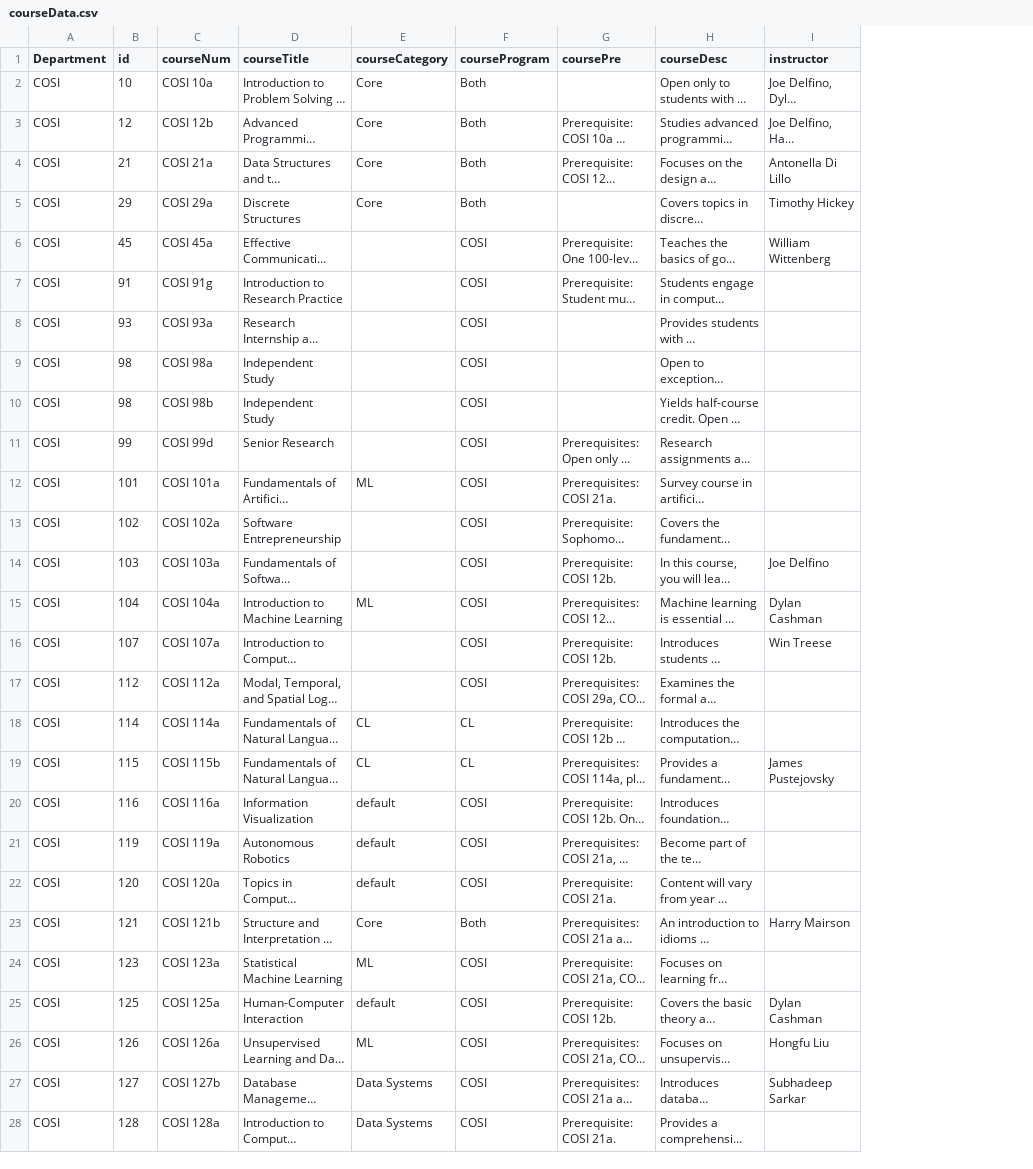
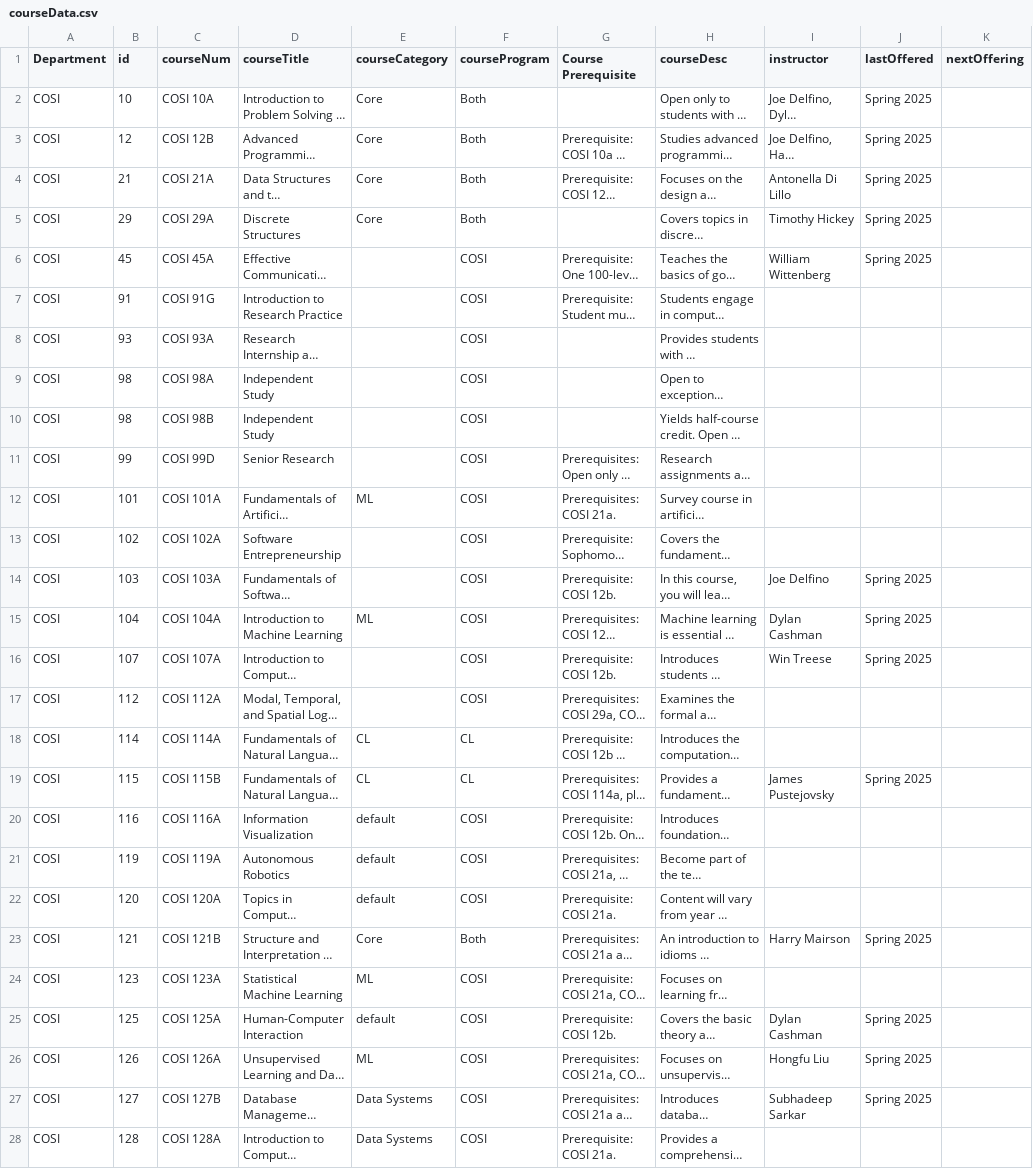
Before and after one commit to arunshrestha/cosi-curriculum, a CSV file: src/components/courseData.csv, drawn as a sheet; only a part is shown; long unchanged cells end in …; the diff covers the shown part only; the diff names each change by its address in the sheet, - before the commit and + after, or states it on an @@ line.

Commit message:
Update csv with last and next offering, update Popup accordingly

```diff
--- a/src/components/courseData.csv
+++ b/src/components/courseData.csv
+column J (lastOffered), rows 2-27: Spring 2025 | Spring 2025 | Spring 2025 | Spring 2025 | Spring 2025 |  |  |  |  |  |  |  | Spring 2025 | Spring 2025 | Spring 2025 |  |  | Spring 2025 |  |  |  | Spring 2025 |  | Spring 2025 | Spring 2025 | Spring 2025
+column K (nextOffering), empty
-G1: coursePre
+G1: Course Prerequisite
-C2 (courseNum): COSI 10a
+C2 (courseNum): COSI 10A
-C3 (courseNum): COSI 12b
+C3 (courseNum): COSI 12B
-C4 (courseNum): COSI 21a
+C4 (courseNum): COSI 21A
-C5 (courseNum): COSI 29a
+C5 (courseNum): COSI 29A
-C6 (courseNum): COSI 45a
+C6 (courseNum): COSI 45A
-C7 (courseNum): COSI 91g
+C7 (courseNum): COSI 91G
-C8 (courseNum): COSI 93a
+C8 (courseNum): COSI 93A
-C9 (courseNum): COSI 98a
+C9 (courseNum): COSI 98A
-C10 (courseNum): COSI 98b
+C10 (courseNum): COSI 98B
-C11 (courseNum): COSI 99d
+C11 (courseNum): COSI 99D
-C12 (courseNum): COSI 101a
+C12 (courseNum): COSI 101A
-C13 (courseNum): COSI 102a
+C13 (courseNum): COSI 102A
-C14 (courseNum): COSI 103a
+C14 (courseNum): COSI 103A
-C15 (courseNum): COSI 104a
+C15 (courseNum): COSI 104A
-C16 (courseNum): COSI 107a
+C16 (courseNum): COSI 107A
-C17 (courseNum): COSI 112a
+C17 (courseNum): COSI 112A
-C18 (courseNum): COSI 114a
+C18 (courseNum): COSI 114A
-C19 (courseNum): COSI 115b
+C19 (courseNum): COSI 115B
-C20 (courseNum): COSI 116a
+C20 (courseNum): COSI 116A
-C21 (courseNum): COSI 119a
+C21 (courseNum): COSI 119A
-C22 (courseNum): COSI 120a
+C22 (courseNum): COSI 120A
-C23 (courseNum): COSI 121b
+C23 (courseNum): COSI 121B
-C24 (courseNum): COSI 123a
+C24 (courseNum): COSI 123A
-C25 (courseNum): COSI 125a
+C25 (courseNum): COSI 125A
-C26 (courseNum): COSI 126a
+C26 (courseNum): COSI 126A
-C27 (courseNum): COSI 127b
+C27 (courseNum): COSI 127B
-C28 (courseNum): COSI 128a
+C28 (courseNum): COSI 128A
```
Also changed, not shown: 27 edited cells elsewhere in this file, 1 other file.
